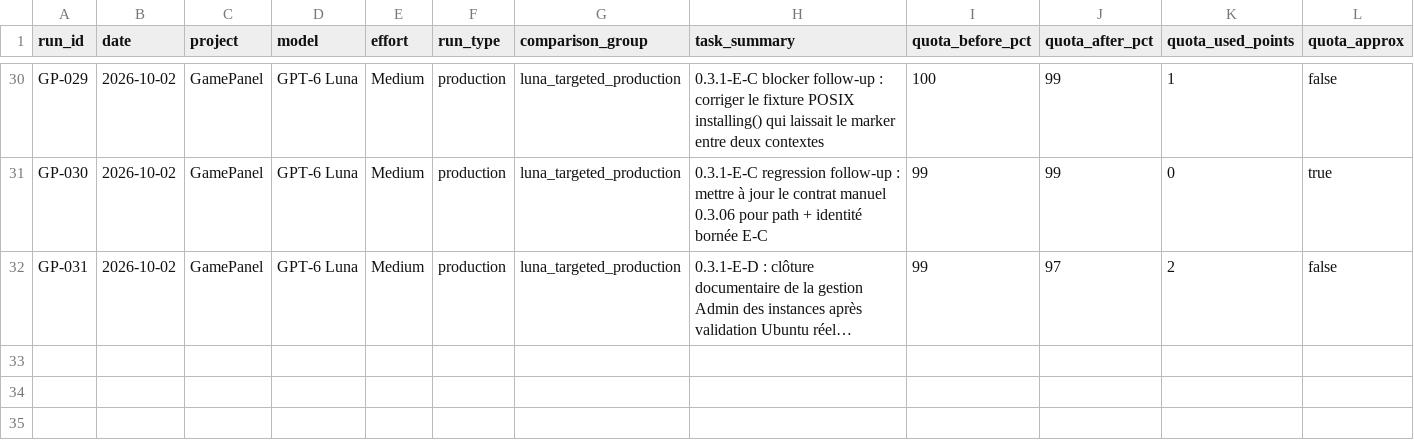
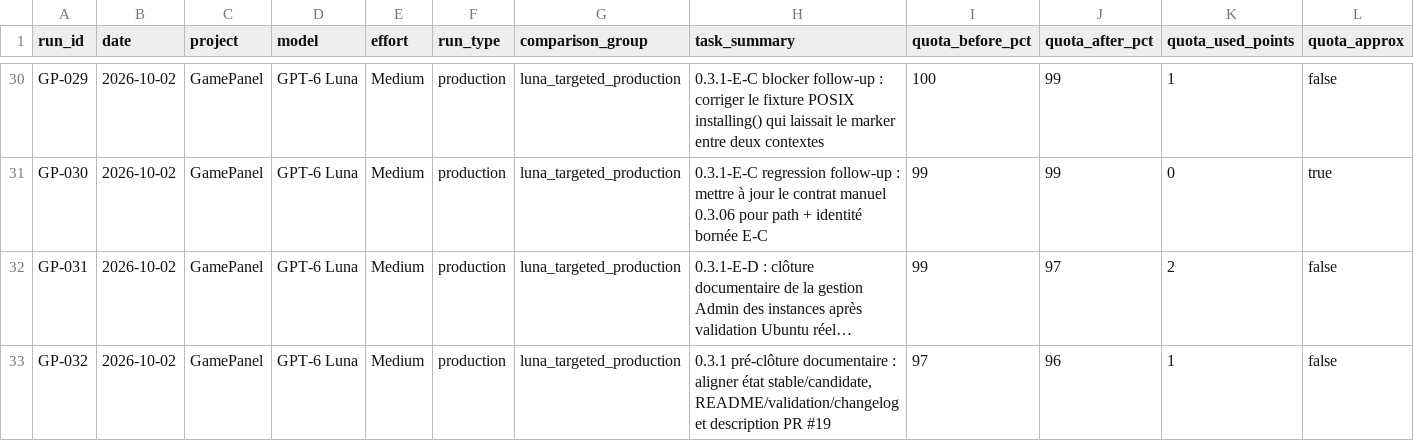
Before and after one commit to MrMekouil/GPT_Benchmarks, a CSV file: data/runs.csv, drawn as a sheet; only a part is shown, gaps mark what is left out; long unchanged cells end in …; rows hold the shown columns only; the diff names each change by its address in the sheet, - before the commit and + after, or states it on an @@ line.

Commit message:
data: add GP-032 CSV row

```diff
--- a/data/runs.csv
+++ b/data/runs.csv
+row 33: GP-032 | 2026-10-02 | GamePanel | GPT-6 Luna | Medium | production | luna_targeted_production | 0.3.1 pré-clôture documentaire : aligner état stable/candidate, README/validation/changelog et description PR #19 | 97 | 96 | 1 | false
```
